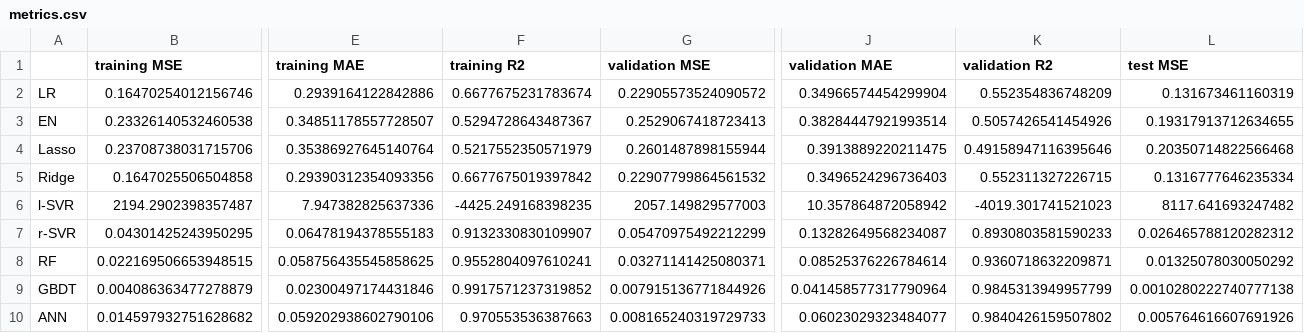
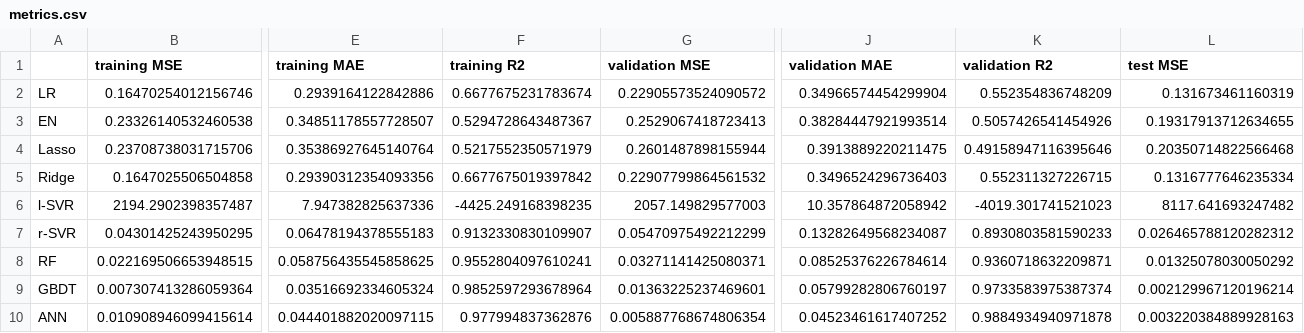
Before and after one commit to thesfinox/ml-sft-trunc, a CSV file: out/metrics.csv, drawn as a sheet; only a part is shown, gaps mark what is left out; the diff covers the shown part only; the diff names each change by its address in the sheet, - before the commit and + after, or states it on an @@ line.

```diff
--- a/out/metrics.csv
+++ b/out/metrics.csv
-B9 (training MSE): 0.004086363477278879
+B9 (training MSE): 0.007307413286059364
-E9 (training MAE): 0.02300497174431846
+E9 (training MAE): 0.03516692334605324
-F9 (training R2): 0.9917571237319852
+F9 (training R2): 0.9852597293678964
-G9 (validation MSE): 0.007915136771844926
+G9 (validation MSE): 0.01363225237469601
-J9 (validation MAE): 0.041458577317790964
+J9 (validation MAE): 0.05799282806760197
-K9 (validation R2): 0.9845313949957799
+K9 (validation R2): 0.9733583975387374
-L9 (test MSE): 0.0010280222740777138
+L9 (test MSE): 0.002129967120196214
-B10 (training MSE): 0.014597932751628682
+B10 (training MSE): 0.010908946099415614
-E10 (training MAE): 0.059202938602790106
+E10 (training MAE): 0.044401882020097115
-F10 (training R2): 0.970553536387663
+F10 (training R2): 0.977994837362876
-G10 (validation MSE): 0.008165240319729733
+G10 (validation MSE): 0.005887768674806354
-J10 (validation MAE): 0.06023029323484077
+J10 (validation MAE): 0.04523461617407252
-K10 (validation R2): 0.9840426159507802
+K10 (validation R2): 0.9884934940971878
-L10 (test MSE): 0.005764616607691926
+L10 (test MSE): 0.003220384889928163
```
Also changed, not shown: 4 edited cells elsewhere in this file, dat/sft-test-pred.csv, dat/sft-train-pred.csv, 35 other files.
